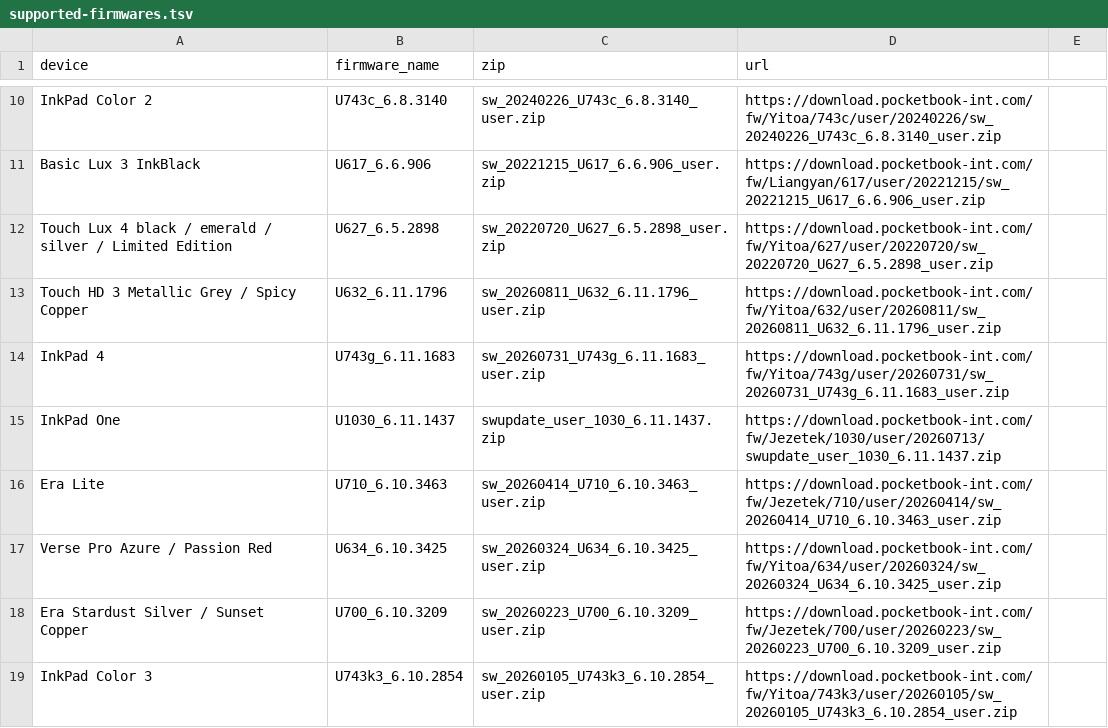
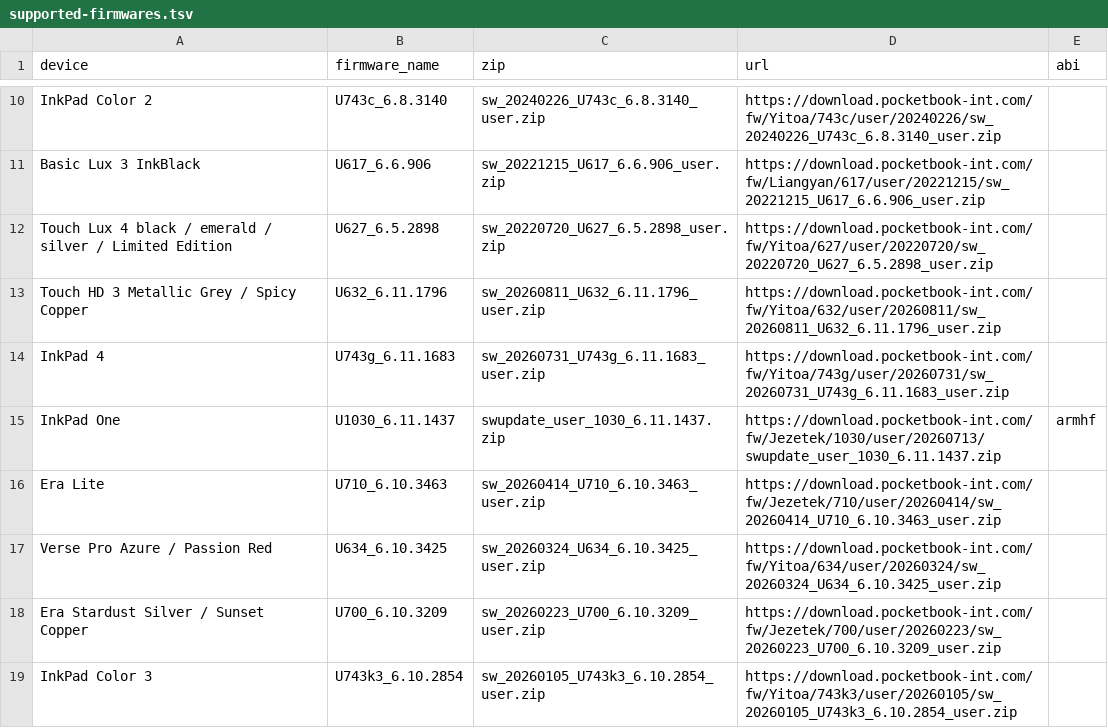
Before and after one commit to dgalli1/EinkHome, a TSV file: resources/supported-firmwares.tsv, drawn as a sheet; only a part is shown, gaps mark what is left out; the diff names each change by its address in the sheet, - before the commit and + after, or states it on an @@ line.

Commit message:
fix(app): adaptive grid columns, centered grid, taller cells; visual-capture harness
Visual validation across all 22 supported firmwares (screenshots in
tmp/screenshots/) surfaced and fixed:

- Narrow panels (758/825px) overflowed the 3-column grid
  (BS_CELL_MIN_W clamp): the column count is now adaptive
  (2 columns when 3 x min-cell does not fit), so no cover is
  clipped at the screen edge.
- Wide panels (1404px) left a 172px dead band: the grid is now
  centered when the cell width clamps.
- Tall panels (1680/1872px) left a 160-340px dead band between the
  captions and the pager: BS_CELL_MAX_H raised to 780.
- Launcher: rows under the corner scroll buttons (band reserved) and
  buttons cut by the body clip (drawn after the clip reset).

Harness: capture-visual.sh (per-device screenshots), the capture test,
grayscale framebuffer dumps (--pgm), portrait geometry from the app's
EVT_INIT, conditional SDK libinkview staging for old firmwares (their
own libs land taps at degenerate coordinates), per-firmware emulator
artifacts, and an armhf build for the InkPad One (sdk/build_armhf.sh).

pbemu submodule: dash/underscore hwconfig alias matching (U740-2),
identity touch matrix via the shim (the emulated framebuffer is the
app's logical screen), 24-bit framebuffer mode (SHIM_PBEMU_COLOR_FB).

```diff
--- a/resources/supported-firmwares.tsv
+++ b/resources/supported-firmwares.tsv
-E1: (empty)
+E1: abi
-E15 (abi): (empty)
+E15 (abi): armhf
```
Also changed, not shown: 14 other files.
